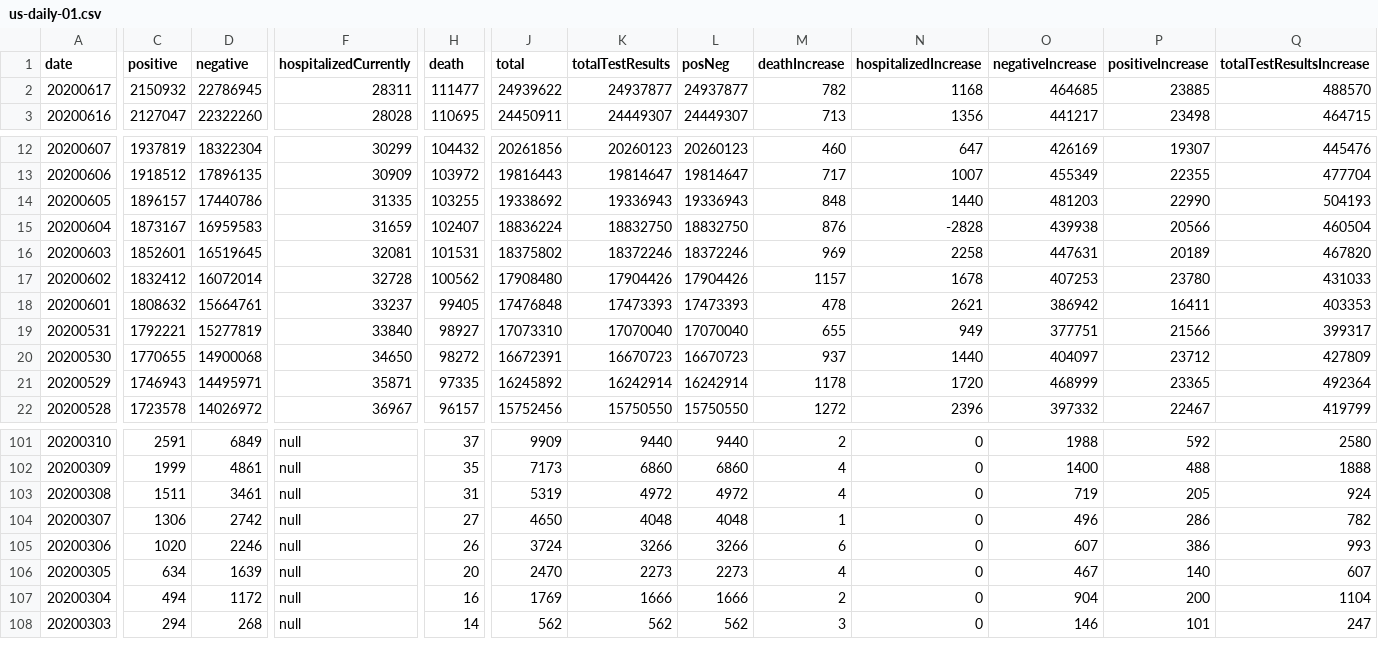
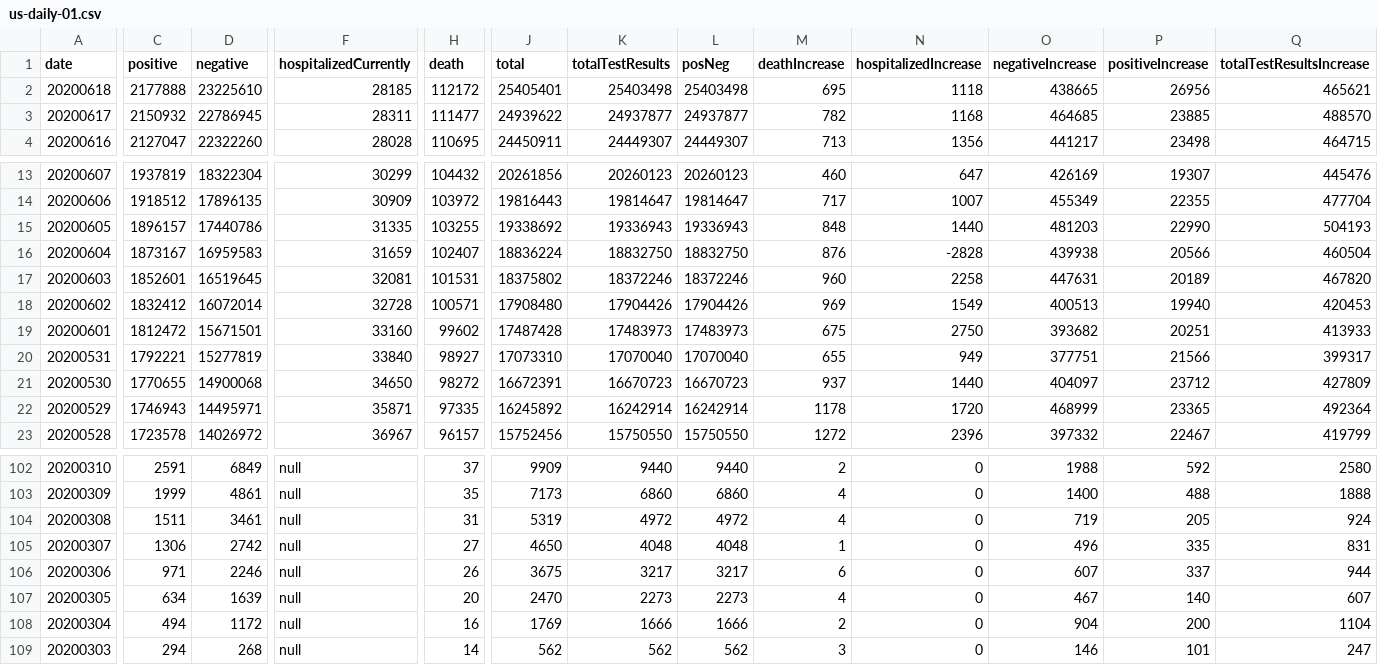
Before and after one commit to danap/ajqvue-covid19-tracking-db, a CSV file: data/us-daily/us-daily-01.csv, drawn as a sheet; only a part is shown, gaps mark what is left out; addresses are those after the commit; rows hold the shown columns only; the diff covers the shown part only; the diff names each change by its address in the sheet, - before the commit and + after, or states it on an @@ line.

```diff
--- a/data/us-daily/us-daily-01.csv
+++ b/data/us-daily/us-daily-01.csv
+row 2: 20200618 | 2177888 | 23225610 | 28185 | 112172 | 25405401 | 25403498 | 25403498 | 695 | 1118 | 438665 | 26956 | 465621
-M17 (deathIncrease): 969
+M17 (deathIncrease): 960
-H18 (death): 100562
+H18 (death): 100571
-M18 (deathIncrease): 1157
+M18 (deathIncrease): 969
-N18 (hospitalizedIncrease): 1678
+N18 (hospitalizedIncrease): 1549
-O18 (negativeIncrease): 407253
+O18 (negativeIncrease): 400513
-P18 (positiveIncrease): 23780
+P18 (positiveIncrease): 19940
-Q18 (totalTestResultsIncrease): 431033
+Q18 (totalTestResultsIncrease): 420453
-C19 (positive): 1808632
+C19 (positive): 1812472
-D19 (negative): 15664761
+D19 (negative): 15671501
-F19 (hospitalizedCurrently): 33237
+F19 (hospitalizedCurrently): 33160
-H19 (death): 99405
+H19 (death): 99602
-J19 (total): 17476848
+J19 (total): 17487428
-K19 (totalTestResults): 17473393
+K19 (totalTestResults): 17483973
-L19 (posNeg): 17473393
+L19 (posNeg): 17483973
-M19 (deathIncrease): 478
+M19 (deathIncrease): 675
-N19 (hospitalizedIncrease): 2621
+N19 (hospitalizedIncrease): 2750
-O19 (negativeIncrease): 386942
+O19 (negativeIncrease): 393682
-P19 (positiveIncrease): 16411
+P19 (positiveIncrease): 20251
-Q19 (totalTestResultsIncrease): 403353
+Q19 (totalTestResultsIncrease): 413933
-P105 (positiveIncrease): 286
+P105 (positiveIncrease): 335
-Q105 (totalTestResultsIncrease): 782
+Q105 (totalTestResultsIncrease): 831
-C106 (positive): 1020
+C106 (positive): 971
-J106 (total): 3724
+J106 (total): 3675
-K106 (totalTestResults): 3266
+K106 (totalTestResults): 3217
-L106 (posNeg): 3266
+L106 (posNeg): 3217
-P106 (positiveIncrease): 386
+P106 (positiveIncrease): 337
-Q106 (totalTestResultsIncrease): 993
+Q106 (totalTestResultsIncrease): 944
```
Also changed, not shown: 1 edited cell elsewhere in this file, data/states-daily/states-daily-01.csv, data/us-daily/us-daily.csv, 2 other files.
